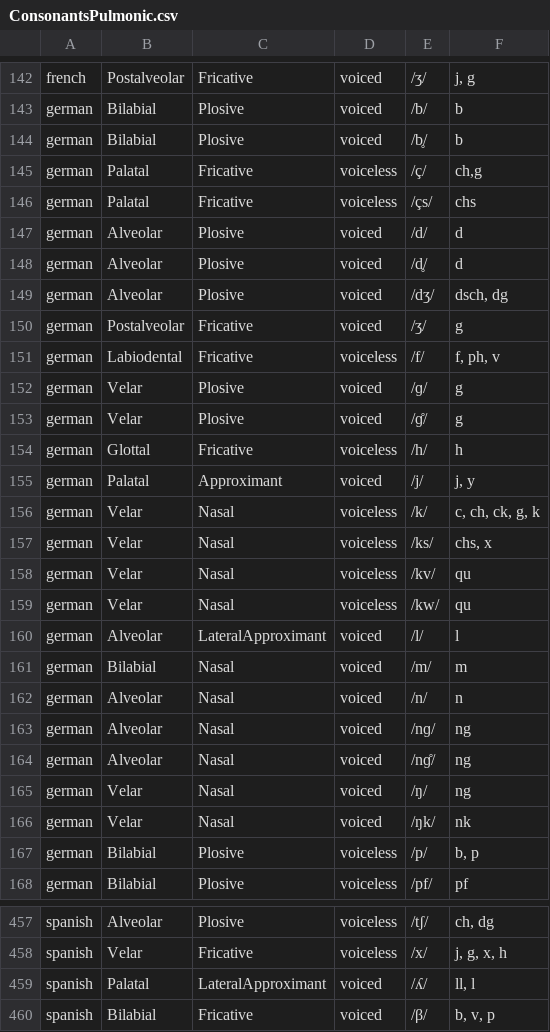
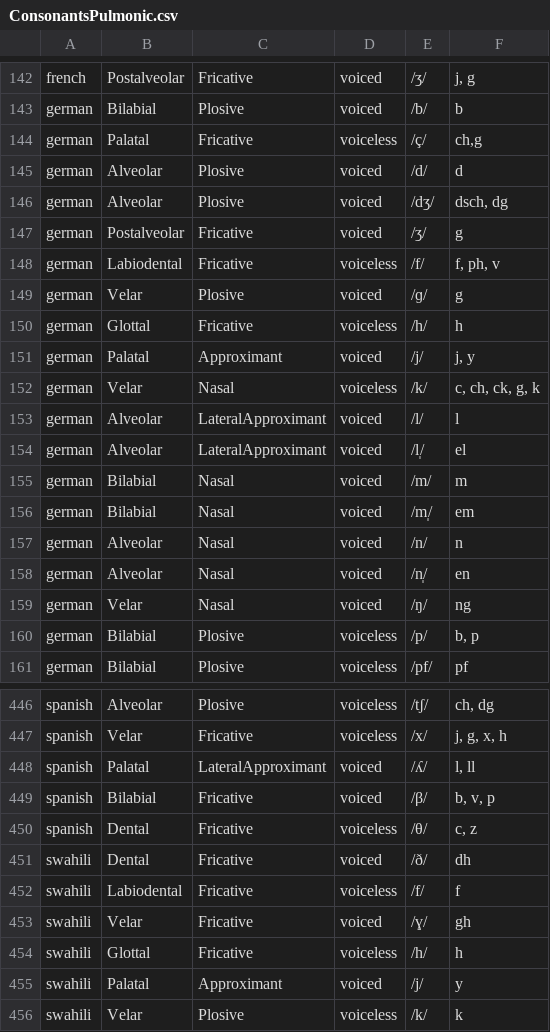
Before and after one commit to chanwunkong/IPAMapper, a CSV file: ConsonantsPulmonic.csv, drawn as a sheet; only a part is shown, gaps mark what is left out; the shorter side is filled out with more unchanged rows; the diff covers the shown part only.

```diff
--- a/ConsonantsPulmonic.csv
+++ b/ConsonantsPulmonic.csv
@@ -143,7 +143,4 @@ french,Postalveolar,Fricative,voiced,/ʒ/,"j, g"
 german,Bilabial,Plosive,voiced,/b/,b
-german,Bilabial,Plosive,voiced,/b̥/,b
 german,"Palatal	",Fricative,voiceless,/ç/,"ch,g"
-german,"Palatal	",Fricative,voiceless,/çs/,chs
 german,Alveolar,Plosive,voiced,/d/,d
-german,Alveolar,Plosive,voiced,/d̥/,d
 german,Alveolar,Plosive,voiced,/dʒ/,"dsch, dg"
@@ -152,3 +149,2 @@ german,Labiodental,Fricative,voiceless,/f/,"f, ph, v"
 german,Velar,Plosive,voiced,/ɡ/,g
-german,Velar,Plosive,voiced,/ɡ̊/,g
 german,Glottal,Fricative,voiceless,/h/,h
@@ -156,12 +152,9 @@ german,Palatal,Approximant,voiced,/j/,"j, y"
 german,Velar,Nasal,voiceless,/k/,"c, ch, ck, g, k"
-german,Velar,Nasal,voiceless,/ks/,"chs, x"
-german,Velar,Nasal,voiceless,/kv/,qu
-german,Velar,Nasal,voiceless,/kw/,qu
 german,Alveolar,LateralApproximant,voiced,/l/,l
+german,Alveolar,LateralApproximant,voiced,/l̩/,el
 german,Bilabial,Nasal,voiced,/m/,m
+german,Bilabial,Nasal,voiced,/m̩/,em
 german,Alveolar,Nasal,voiced,/n/,n
-german,Alveolar,Nasal,voiced,/nɡ/,ng
-german,Alveolar,Nasal,voiced,/nɡ̊/,ng
+german,Alveolar,Nasal,voiced,/n̩/,en
 german,Velar,Nasal,voiced,/ŋ/,ng
-german,Velar,Nasal,voiced,/ŋk/,nk
 german,Bilabial,Plosive,voiceless,/p/,"b, p"
@@ -458,3 +447,3 @@ spanish,Alveolar,Plosive,voiceless,/tʃ/,"ch, dg"
 spanish,Velar,Fricative,voiceless,/x/,"j, g, x, h"
-spanish,Palatal,LateralApproximant,voiced,/ʎ/,"ll, l"
+spanish,Palatal,LateralApproximant,voiced,/ʎ/,"l, ll"
 spanish,Bilabial,Fricative,voiced,/β/,"b, v, p"
```
Also changed, not shown: 1 added row, 5 removed rows and 9 edited cells elsewhere in this file, 2 other files.
